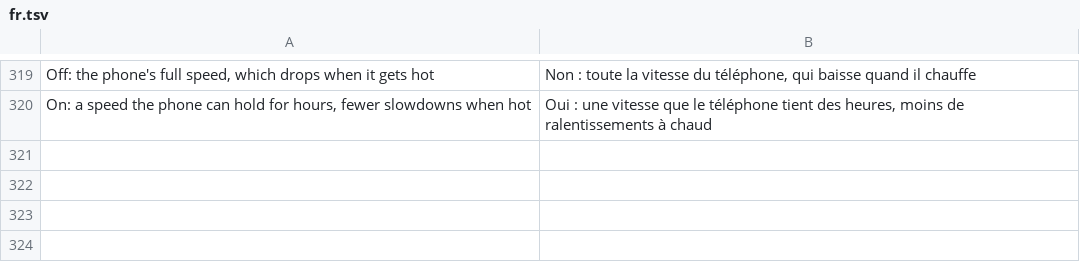
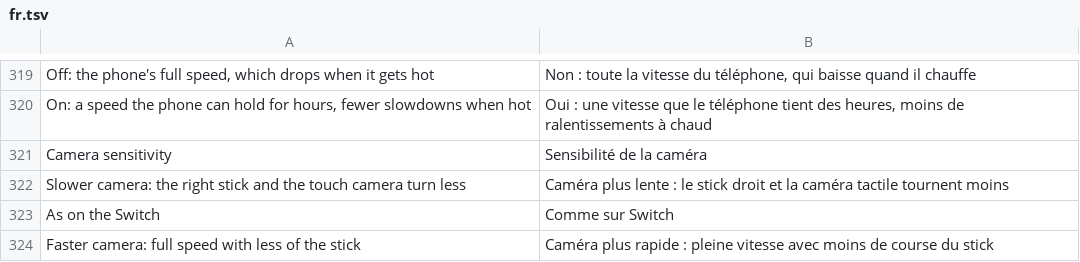
Before and after one commit to simipoB/Arceus-Native-Android, a TSV file: dm/android/app/assets/lang/fr.tsv, drawn as a sheet; only a part is shown, gaps mark what is left out; the diff names each change by its address in the sheet, - before the commit and + after, or states it on an @@ line.

```diff
--- a/dm/android/app/assets/lang/fr.tsv
+++ b/dm/android/app/assets/lang/fr.tsv
+row 321: Camera sensitivity | Sensibilité de la caméra
+row 322: Slower camera: the right stick and the touch camera turn less | Caméra plus lente : le stick droit et la caméra tactile tournent moins
+row 323: As on the Switch | Comme sur Switch
+row 324: Faster camera: full speed with less of the stick | Caméra plus rapide : pleine vitesse avec moins de course du stick
```
Also changed, not shown: dm/android/app/assets/lang/es.tsv, dm/android/app/assets/lang/ja.tsv, 4 other files.
